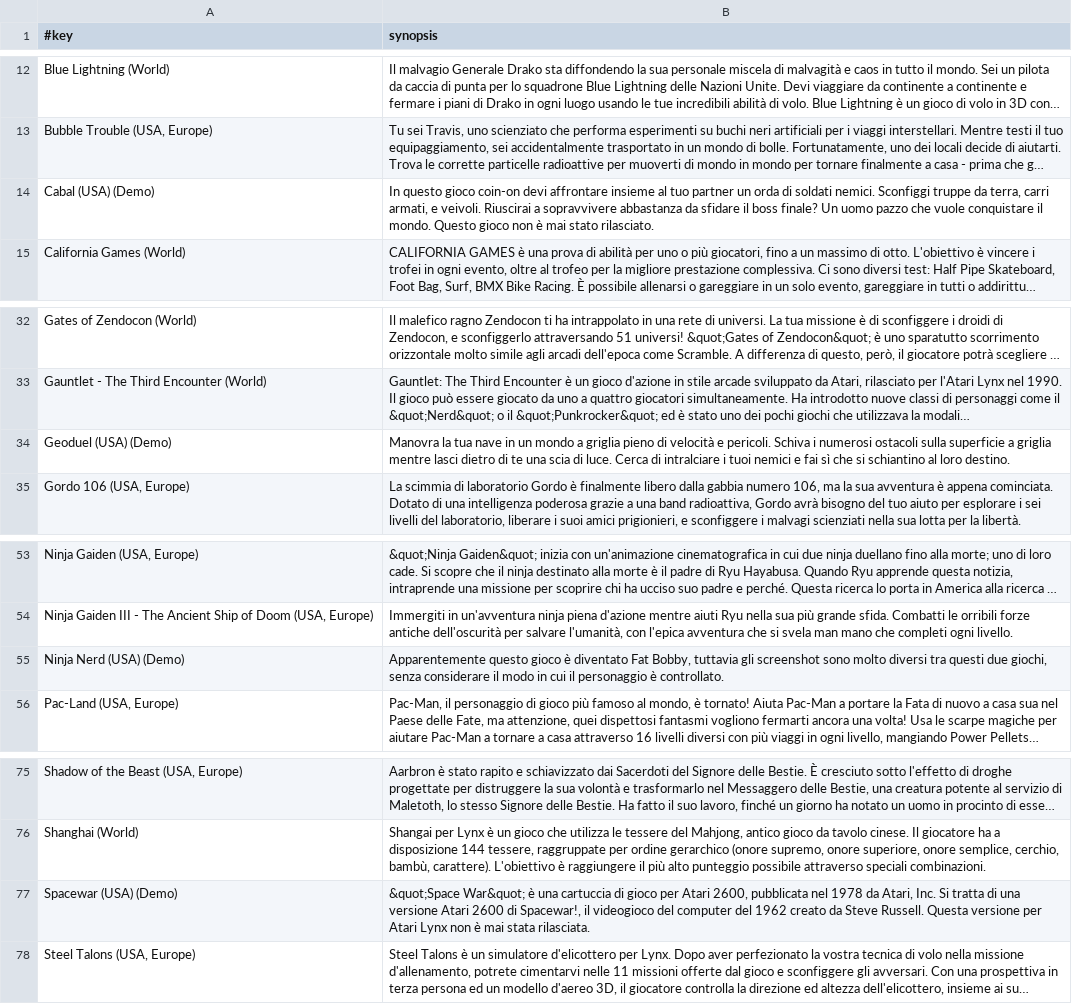
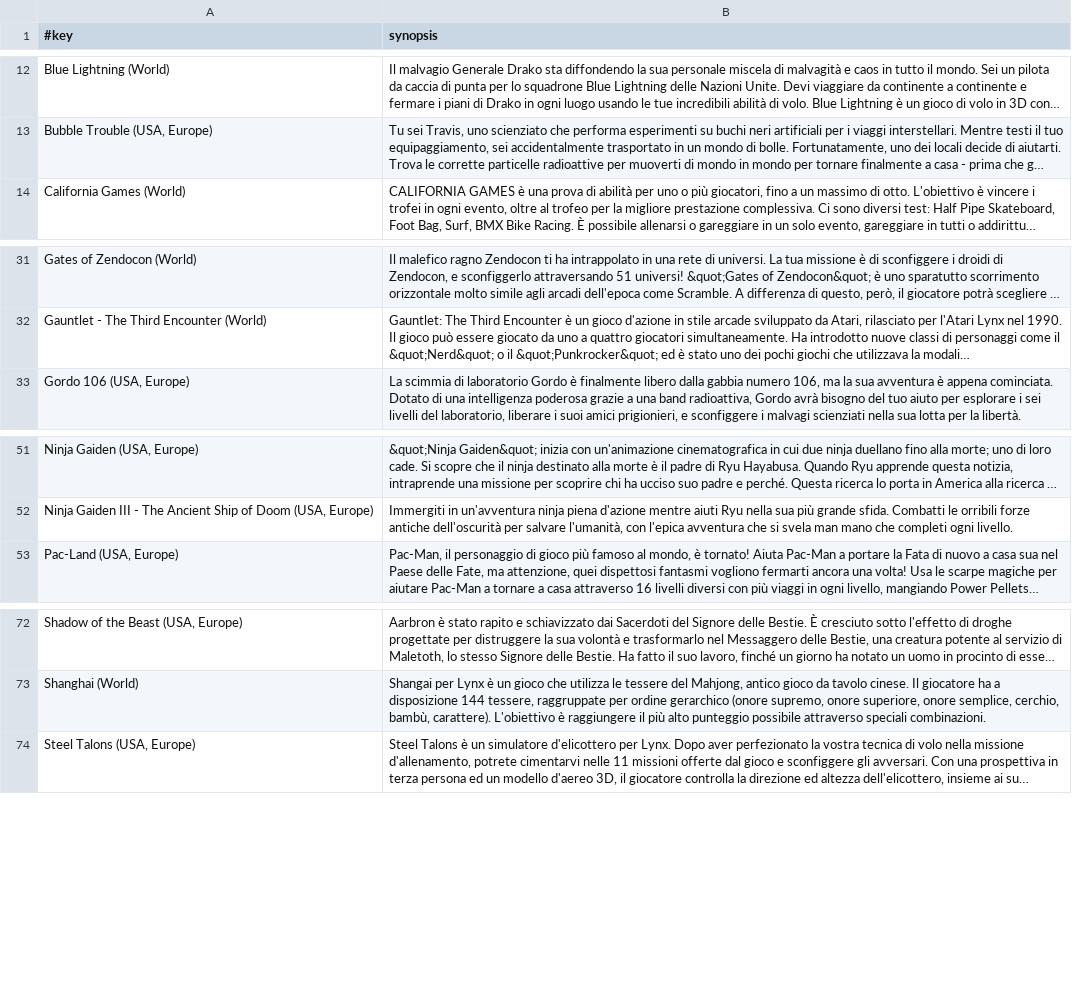
Before and after one commit to chipster6502/artworkdb-atari, a TSV file: docs/AtariLynx/Artwork/synopsis_it.tsv, drawn as a sheet; only a part is shown, gaps mark what is left out; long unchanged cells end in …; the diff names each change by its address in the sheet, - before the commit and + after, or states it on an @@ line.

Commit message:
chore(atarilynx): update box2d artwork

```diff
--- a/docs/AtariLynx/Artwork/synopsis_it.tsv
+++ b/docs/AtariLynx/Artwork/synopsis_it.tsv
-row 14: Cabal (USA) (Demo) | In questo gioco coin-on devi affrontare insieme al tuo partner un orda di soldati nemici. Sconfiggi truppe da terra, carri armati, e veivoli. Riuscirai a sopravvivere abbastanza da sfidare il boss finale? Un uomo pazzo che vuole conquistare il mondo. Questo gioco non è mai stato rilasciato.
-row 34: Geoduel (USA) (Demo) | Manovra la tua nave in un mondo a griglia pieno di velocità e pericoli. Schiva i numerosi ostacoli sulla superficie a griglia mentre lasci dietro di te una scia di luce. Cerca di intralciare i tuoi nemici e fai sì che si schiantino al loro destino.
-row 55: Ninja Nerd (USA) (Demo) | Apparentemente questo gioco è diventato Fat Bobby, tuttavia gli screenshot sono molto diversi tra questi due giochi, senza considerare il modo in cui il personaggio è controllato.
-row 77: Spacewar (USA) (Demo) | &quot;Space War&quot; è una cartuccia di gioco per Atari 2600, pubblicata nel 1978 da Atari, Inc. Si tratta di una versione Atari 2600 di Spacewar!, il videogioco del computer del 1962 creato da Steve Russell. Questa versione per Atari Lynx non è mai stata rilasciata.
```
Also changed, not shown: docs/AtariLynx/Artwork/gameinfo.tsv, docs/AtariLynx/Artwork/index.tsv, 20 other files.
